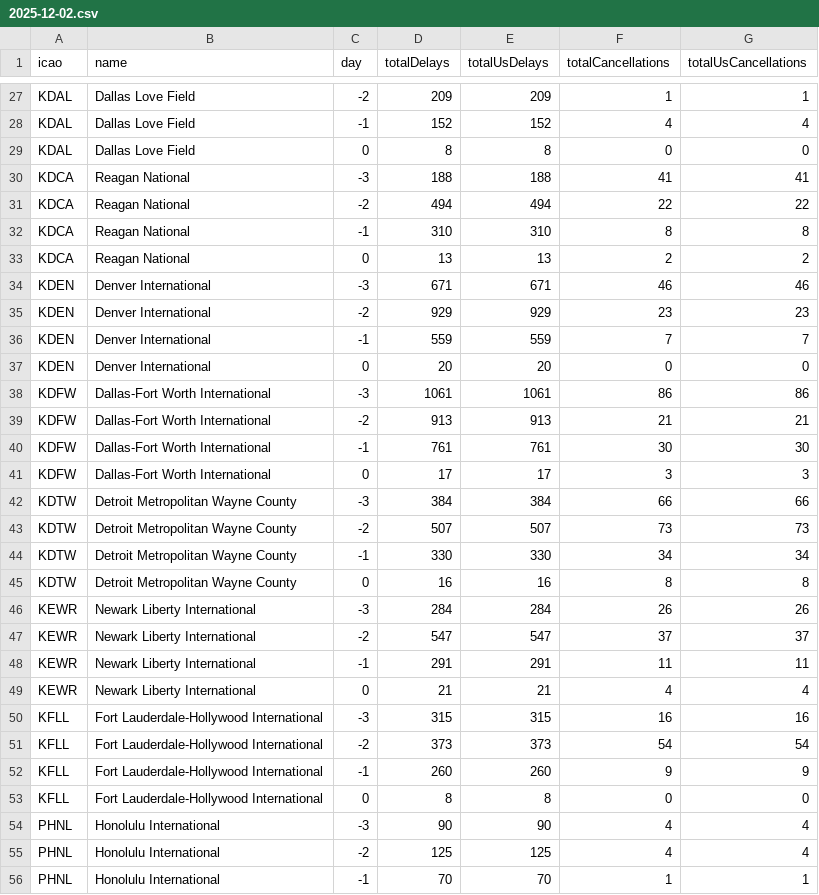
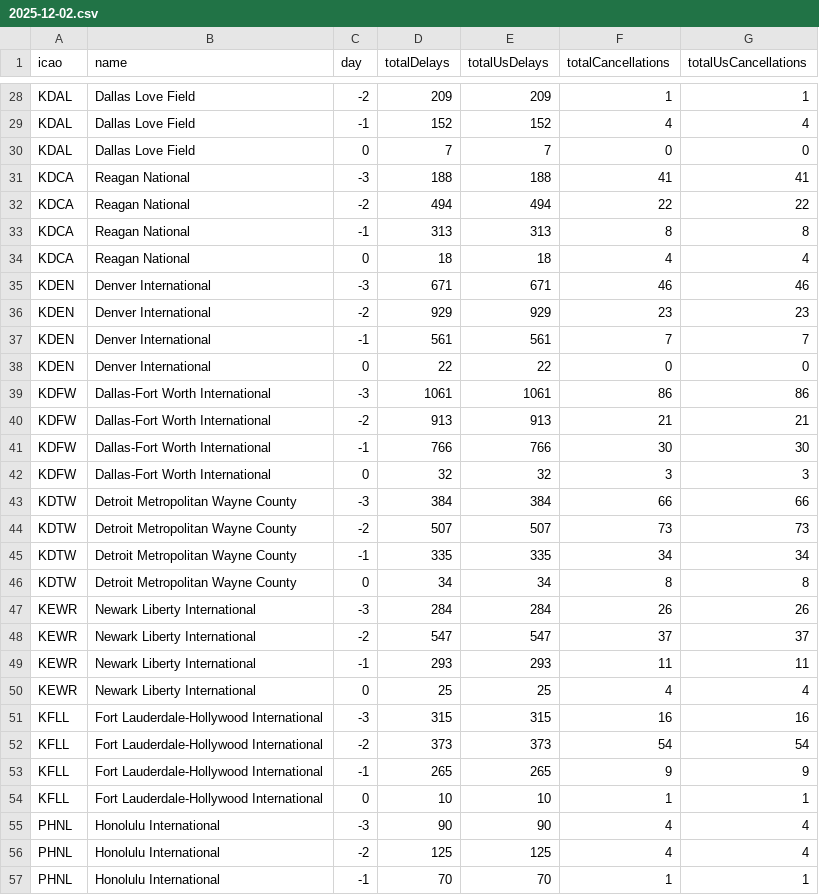
Before and after one commit to erxclau/flightaware, a CSV file: 2025-12-02.csv, drawn as a sheet; only a part is shown, gaps mark what is left out; the diff covers the shown part only.

```diff
--- a/2025-12-02.csv
+++ b/2025-12-02.csv
@@ -28,27 +29,27 @@ KDAL,Dallas Love Field,-2,209,209,1,1
 KDAL,Dallas Love Field,-1,152,152,4,4
-KDAL,Dallas Love Field,0,8,8,0,0
+KDAL,Dallas Love Field,0,7,7,0,0
 KDCA,Reagan National,-3,188,188,41,41
 KDCA,Reagan National,-2,494,494,22,22
-KDCA,Reagan National,-1,310,310,8,8
-KDCA,Reagan National,0,13,13,2,2
+KDCA,Reagan National,-1,313,313,8,8
+KDCA,Reagan National,0,18,18,4,4
 KDEN,Denver International,-3,671,671,46,46
 KDEN,Denver International,-2,929,929,23,23
-KDEN,Denver International,-1,559,559,7,7
-KDEN,Denver International,0,20,20,0,0
+KDEN,Denver International,-1,561,561,7,7
+KDEN,Denver International,0,22,22,0,0
 KDFW,Dallas-Fort Worth International,-3,1061,1061,86,86
 KDFW,Dallas-Fort Worth International,-2,913,913,21,21
-KDFW,Dallas-Fort Worth International,-1,761,761,30,30
-KDFW,Dallas-Fort Worth International,0,17,17,3,3
+KDFW,Dallas-Fort Worth International,-1,766,766,30,30
+KDFW,Dallas-Fort Worth International,0,32,32,3,3
 KDTW,Detroit Metropolitan Wayne County,-3,384,384,66,66
 KDTW,Detroit Metropolitan Wayne County,-2,507,507,73,73
-KDTW,Detroit Metropolitan Wayne County,-1,330,330,34,34
-KDTW,Detroit Metropolitan Wayne County,0,16,16,8,8
+KDTW,Detroit Metropolitan Wayne County,-1,335,335,34,34
+KDTW,Detroit Metropolitan Wayne County,0,34,34,8,8
 KEWR,Newark Liberty International,-3,284,284,26,26
 KEWR,Newark Liberty International,-2,547,547,37,37
-KEWR,Newark Liberty International,-1,291,291,11,11
-KEWR,Newark Liberty International,0,21,21,4,4
+KEWR,Newark Liberty International,-1,293,293,11,11
+KEWR,Newark Liberty International,0,25,25,4,4
 KFLL,Fort Lauderdale-Hollywood International,-3,315,315,16,16
 KFLL,Fort Lauderdale-Hollywood International,-2,373,373,54,54
-KFLL,Fort Lauderdale-Hollywood International,-1,260,260,9,9
-KFLL,Fort Lauderdale-Hollywood International,0,8,8,0,0
+KFLL,Fort Lauderdale-Hollywood International,-1,265,265,9,9
+KFLL,Fort Lauderdale-Hollywood International,0,10,10,1,1
 PHNL,Honolulu International,-3,90,90,4,4
```
Also changed, not shown: 4 added rows, 3 removed rows and 90 edited cells elsewhere in this file.
